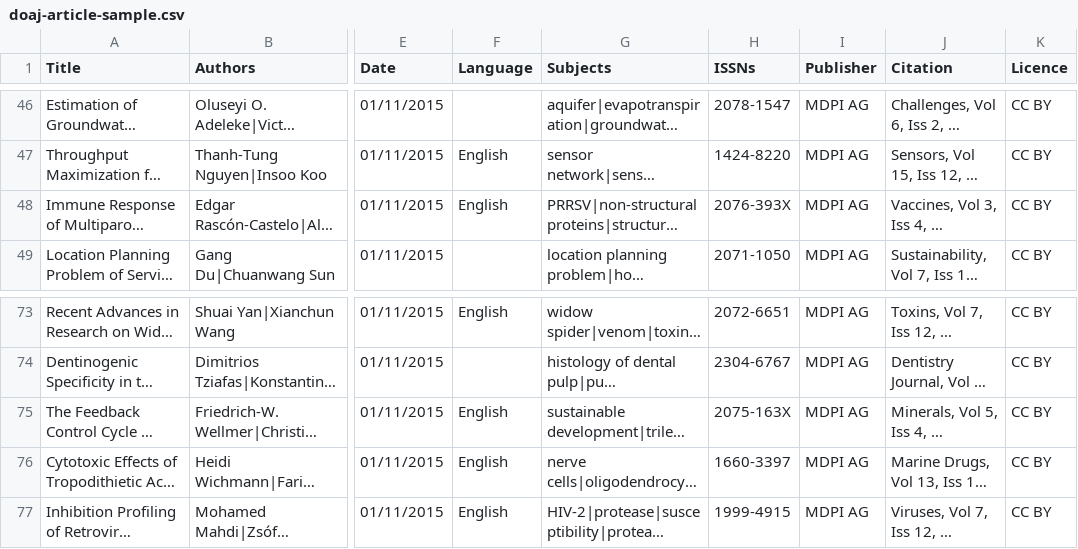
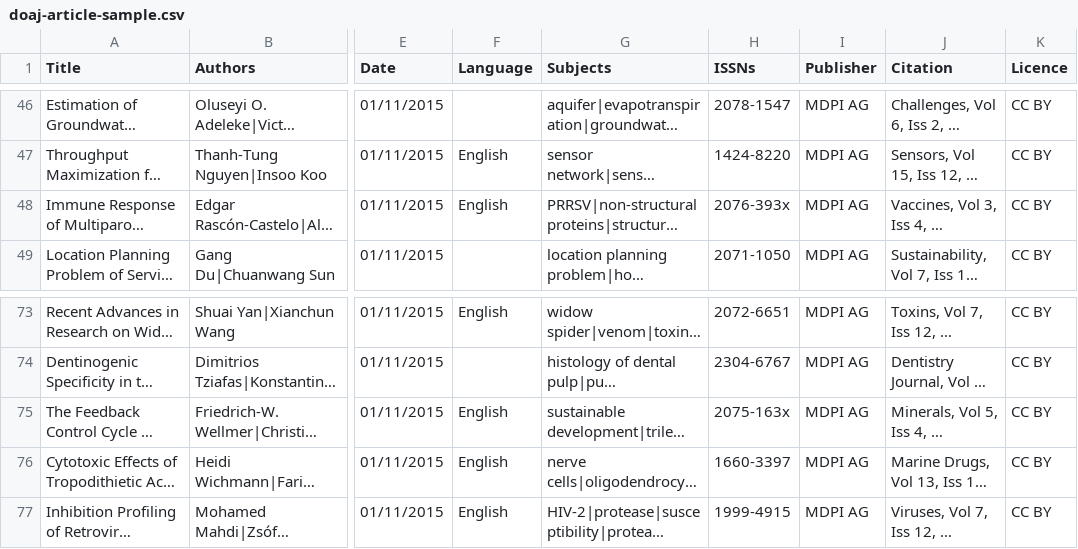
Before and after one commit to LibraryCarpentry/lc-open-refine, a CSV file: data/doaj-article-sample.csv, drawn as a sheet; only a part is shown, gaps mark what is left out; long unchanged cells end in …; the diff names each change by its address in the sheet, - before the commit and + after, or states it on an @@ line.

Commit message:
Changed two ISSNs to have lowercase x

```diff
--- a/data/doaj-article-sample.csv
+++ b/data/doaj-article-sample.csv
-H48 (ISSNs): 2076-393X
+H48 (ISSNs): 2076-393x
-H75 (ISSNs): 2075-163X
+H75 (ISSNs): 2075-163x
```
